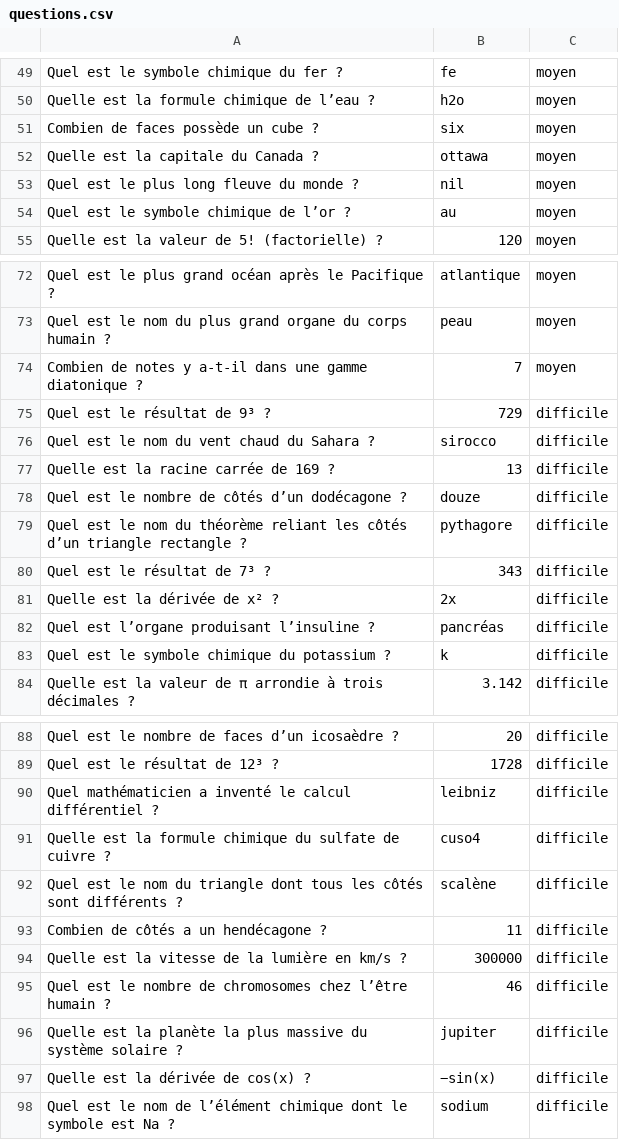
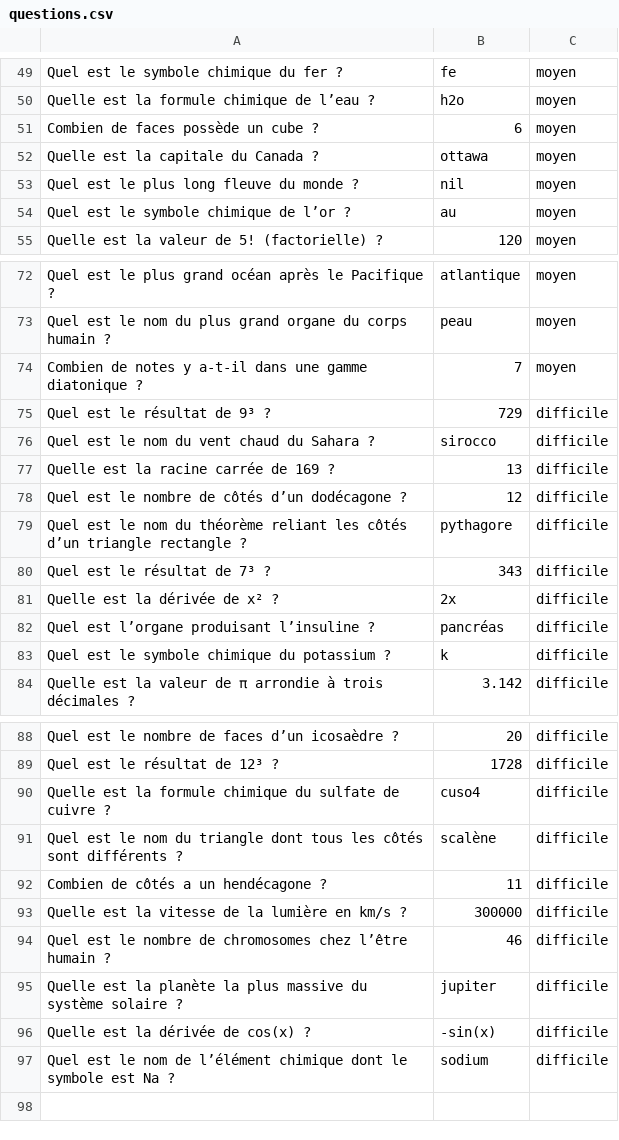
Before and after one commit to LANOIZELET-Colin/SAE-1.01-1.02, a CSV file: questions.csv, drawn as a sheet; only a part is shown, gaps mark what is left out; removed rows and columns are numbered as before the commit, all else as after; the diff names each change by its address in the sheet, - before the commit and + after, or states it on an @@ line.

Commit message:
modified:   BipBoup.class 	modified:   BipBoup.java 	modified:   questions.csv 	modified:   regles.txt

```diff
--- a/questions.csv
+++ b/questions.csv
-B51: six
+B51: 6
-B78: douze
+B78: 12
-row 90: Quel mathématicien a inventé le calcul différentiel ? | leibniz | difficile
-B96: −sin(x)
+B96: -sin(x)
```
Also changed, not shown: 3 other files.
